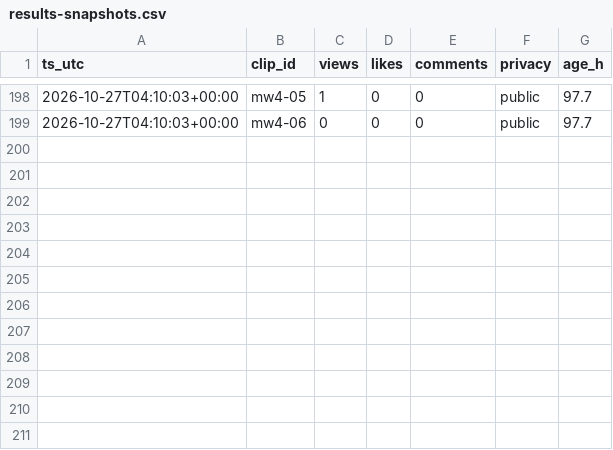
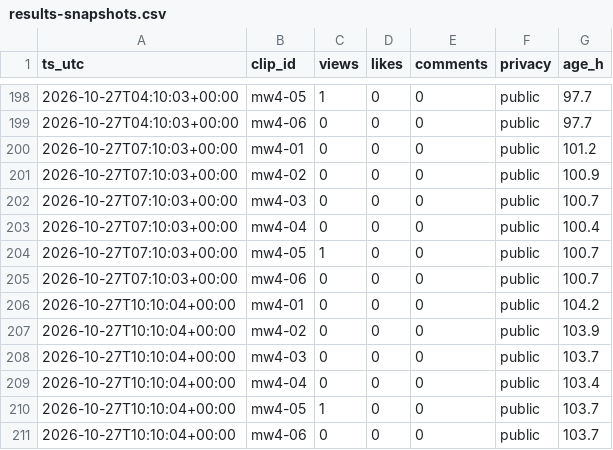
Before and after one commit to wdownard-dev/openclaw-workspace, a CSV file: projects/clips/results-snapshots.csv, drawn as a sheet; only a part is shown, gaps mark what is left out; the diff names each change by its address in the sheet, - before the commit and + after, or states it on an @@ line.

```diff
--- a/projects/clips/results-snapshots.csv
+++ b/projects/clips/results-snapshots.csv
+row 200: 2026-10-27T07:10:03+00:00 | mw4-01 | 0 | 0 | 0 | public | 101.2
+row 201: 2026-10-27T07:10:03+00:00 | mw4-02 | 0 | 0 | 0 | public | 100.9
+row 202: 2026-10-27T07:10:03+00:00 | mw4-03 | 0 | 0 | 0 | public | 100.7
+row 203: 2026-10-27T07:10:03+00:00 | mw4-04 | 0 | 0 | 0 | public | 100.4
+row 204: 2026-10-27T07:10:03+00:00 | mw4-05 | 1 | 0 | 0 | public | 100.7
+row 205: 2026-10-27T07:10:03+00:00 | mw4-06 | 0 | 0 | 0 | public | 100.7
+row 206: 2026-10-27T10:10:04+00:00 | mw4-01 | 0 | 0 | 0 | public | 104.2
+row 207: 2026-10-27T10:10:04+00:00 | mw4-02 | 0 | 0 | 0 | public | 103.9
+row 208: 2026-10-27T10:10:04+00:00 | mw4-03 | 0 | 0 | 0 | public | 103.7
+row 209: 2026-10-27T10:10:04+00:00 | mw4-04 | 0 | 0 | 0 | public | 103.4
+row 210: 2026-10-27T10:10:04+00:00 | mw4-05 | 1 | 0 | 0 | public | 103.7
+row 211: 2026-10-27T10:10:04+00:00 | mw4-06 | 0 | 0 | 0 | public | 103.7
```
Also changed, not shown: 7 other files.
